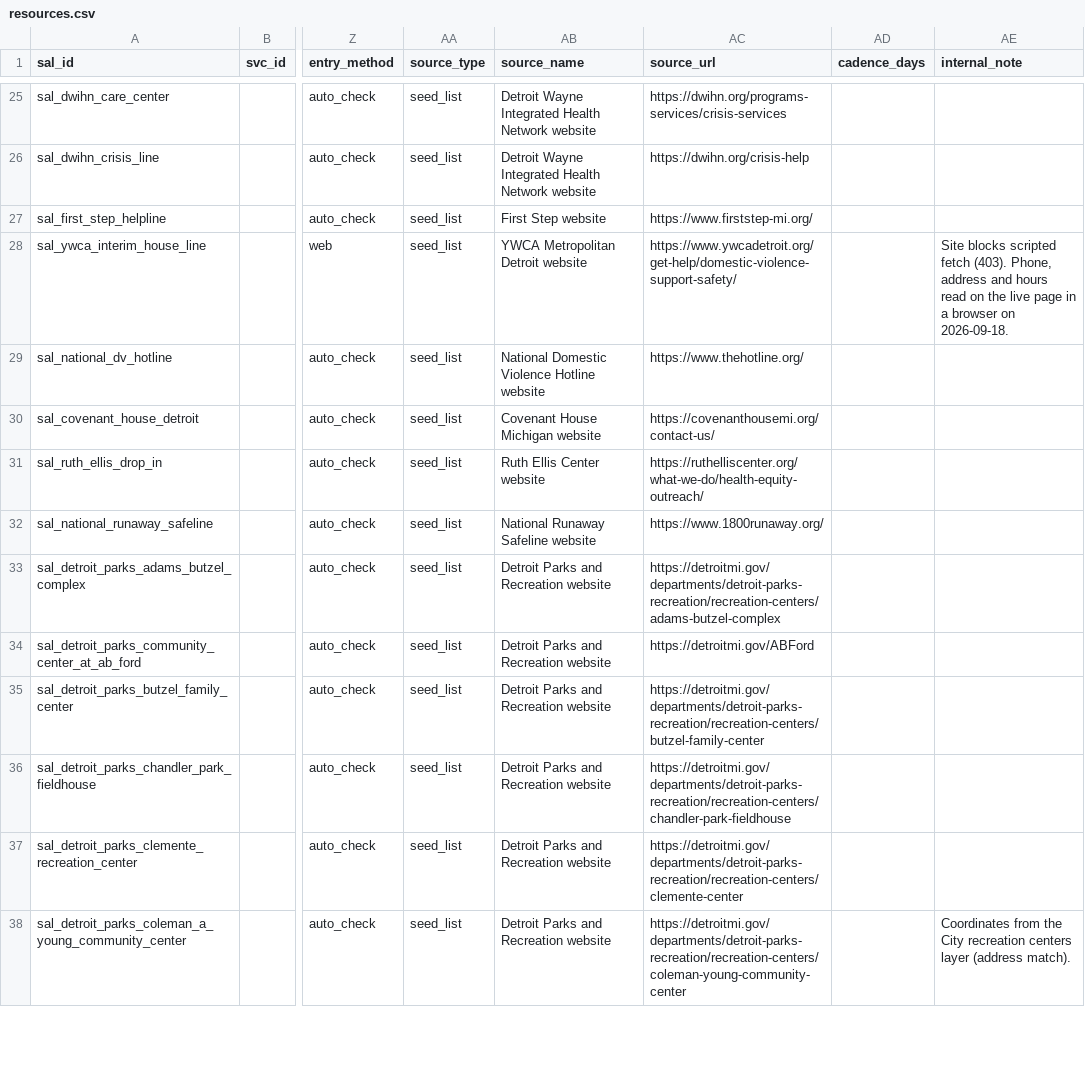
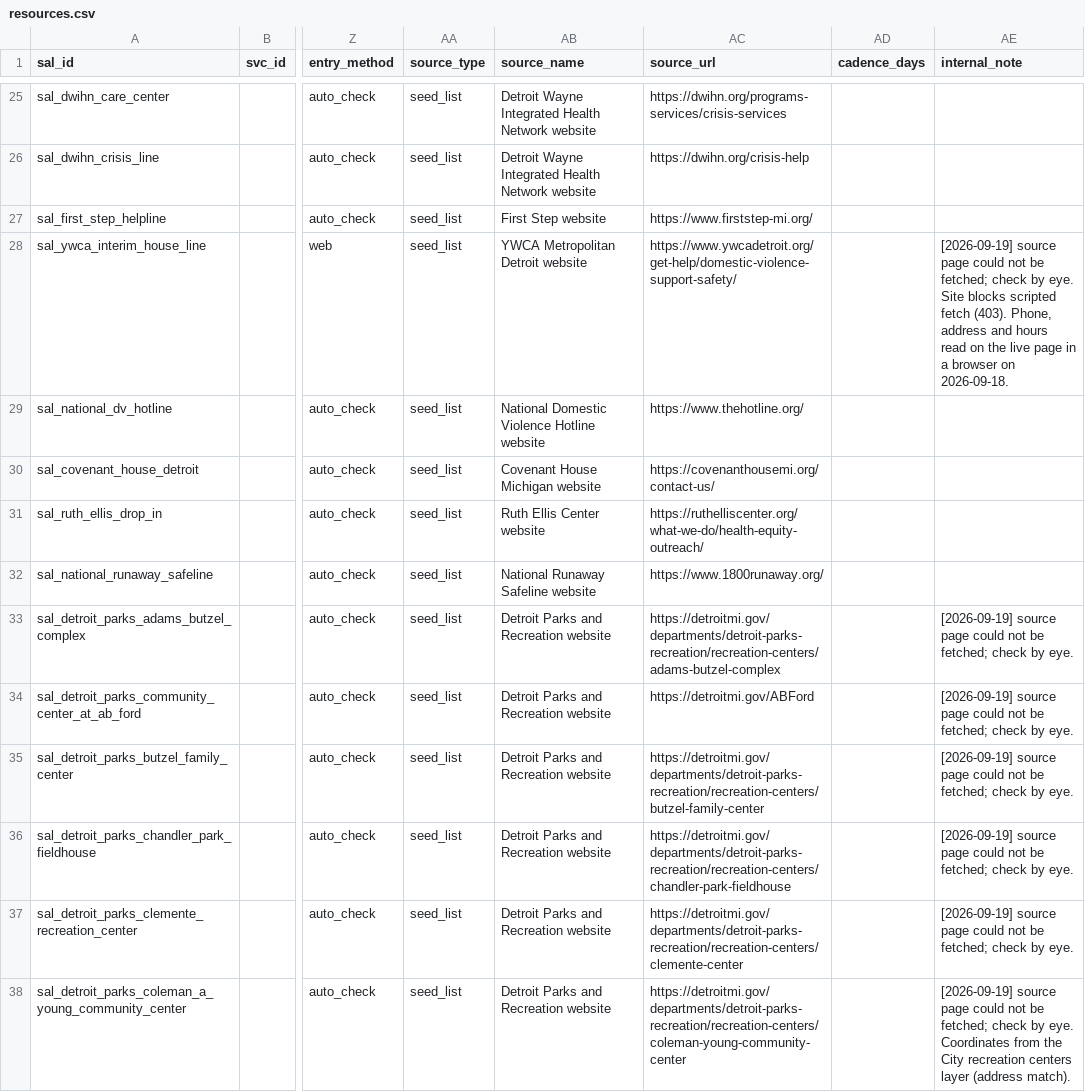
Before and after one commit to kp2485/313-help, a CSV file: data/seed/resources.csv, drawn as a sheet; only a part is shown, gaps mark what is left out; the diff covers the shown part only; the diff names each change by its address in the sheet, - before the commit and + after, or states it on an @@ line.

```diff
--- a/data/seed/resources.csv
+++ b/data/seed/resources.csv
-AE28 (internal_note): Site blocks…
+AE28 (internal_note): [2026-09-19] source page could not be fetched; check by eye. Site blocks…
-AE33:AE37 (internal_note): (empty)
+AE33:AE37 (internal_note): [2026-09-19] source page could not be fetched; check by eye.
-AE38 (internal_note): Coordinates from…
+AE38 (internal_note): [2026-09-19] source page could not be fetched; check by eye. Coordinates from…
```
Also changed, not shown: 21 edited cells elsewhere in this file, data/ingested/dhd_harm_reduction.csv, data/seed/emergency.csv, 4 other files.
